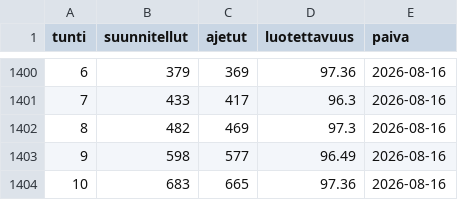
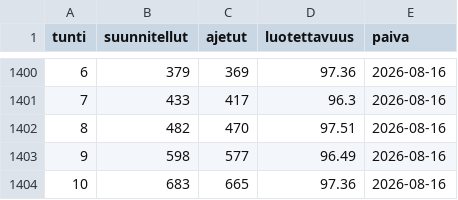
Before and after one commit to villeuusirauva-create/hsl-luotettavuus, a CSV file: tulokset/kellonaika.csv, drawn as a sheet; only a part is shown, gaps mark what is left out.

```diff
--- a/tulokset/kellonaika.csv
+++ b/tulokset/kellonaika.csv
@@ -1401,3 +1401,3 @@
 7,433,417,96.3,2026-08-16
-8,482,469,97.3,2026-08-16
+8,482,470,97.51,2026-08-16
 9,598,577,96.49,2026-08-16
```
Also changed, not shown: tulokset/linjat_2026-08-16.csv, tulokset/operaattorit_2026-08-16.csv, 5 other files.
